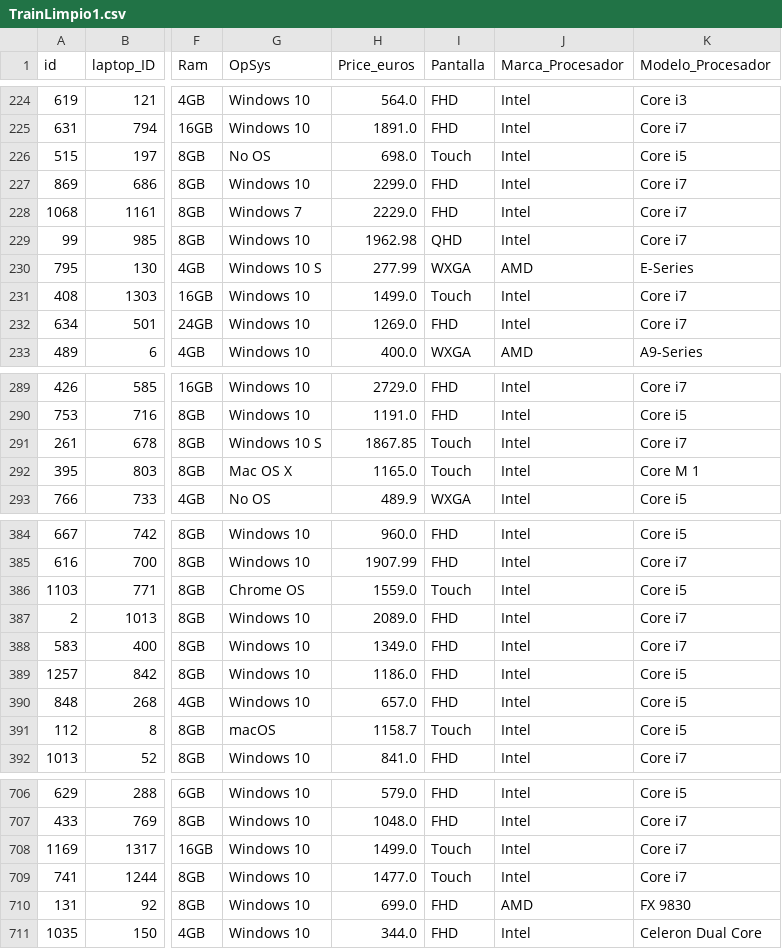
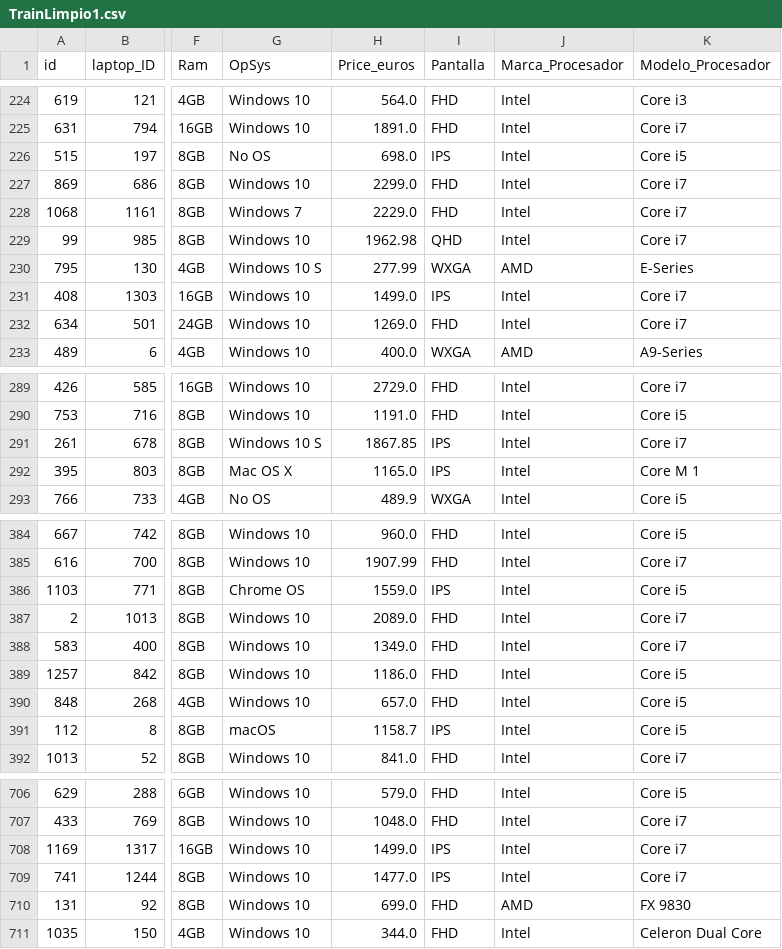
Before and after one commit to RaulSoler/Kaggle_Desafio, a CSV file: Train/TrainLimpio1.csv, drawn as a sheet; only a part is shown, gaps mark what is left out; the diff covers the shown part only; the diff names each change by its address in the sheet, - before the commit and + after, or states it on an @@ line.

```diff
--- a/Train/TrainLimpio1.csv
+++ b/Train/TrainLimpio1.csv
-I226 (Pantalla): Touch
+I226 (Pantalla): IPS
-I231 (Pantalla): Touch
+I231 (Pantalla): IPS
-I291:I292 (Pantalla): Touch
+I291:I292 (Pantalla): IPS
-I386 (Pantalla): Touch
+I386 (Pantalla): IPS
-I391 (Pantalla): Touch
+I391 (Pantalla): IPS
-I708:I709 (Pantalla): Touch
+I708:I709 (Pantalla): IPS
```
Also changed, not shown: 55 edited cells elsewhere in this file, Train/TrainLimpio2.csv, Train/TrainLimpio3.csv, 2 other files.
